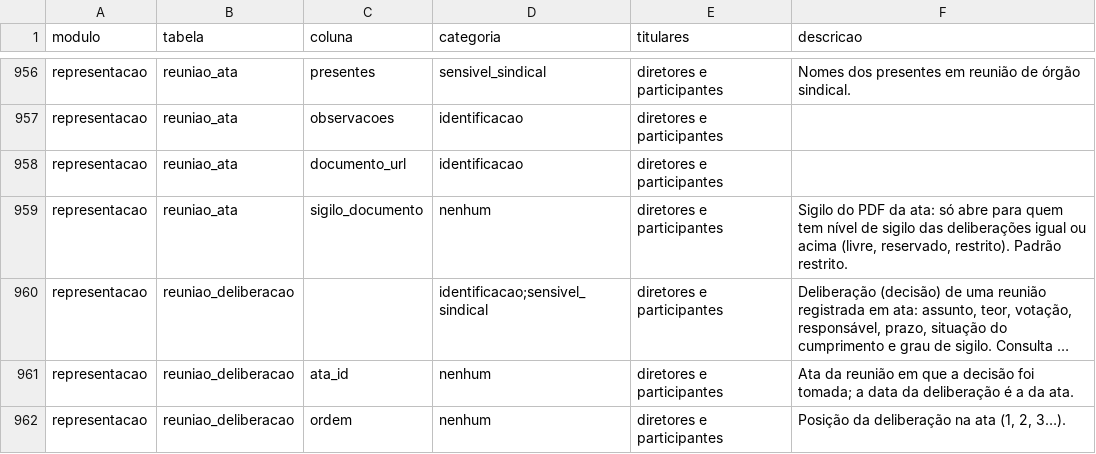
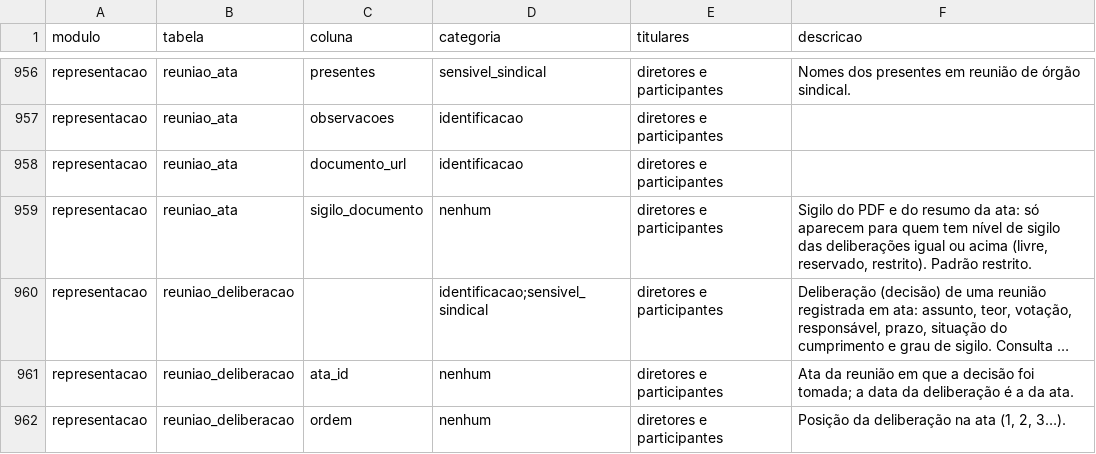
Before and after one commit to brunovillela/confluir_v2, a CSV file: docs/dados/dados-pessoais.csv, drawn as a sheet; only a part is shown, gaps mark what is left out; long unchanged cells end in …; the diff names each change by its address in the sheet, - before the commit and + after, or states it on an @@ line.

```diff
--- a/docs/dados/dados-pessoais.csv
+++ b/docs/dados/dados-pessoais.csv
-F959 (descricao): …do PDF da ata: só abre para quem…
+F959 (descricao): …do PDF e do resumo da ata: só aparecem para quem…
```
Also changed, not shown: 8 other files.
